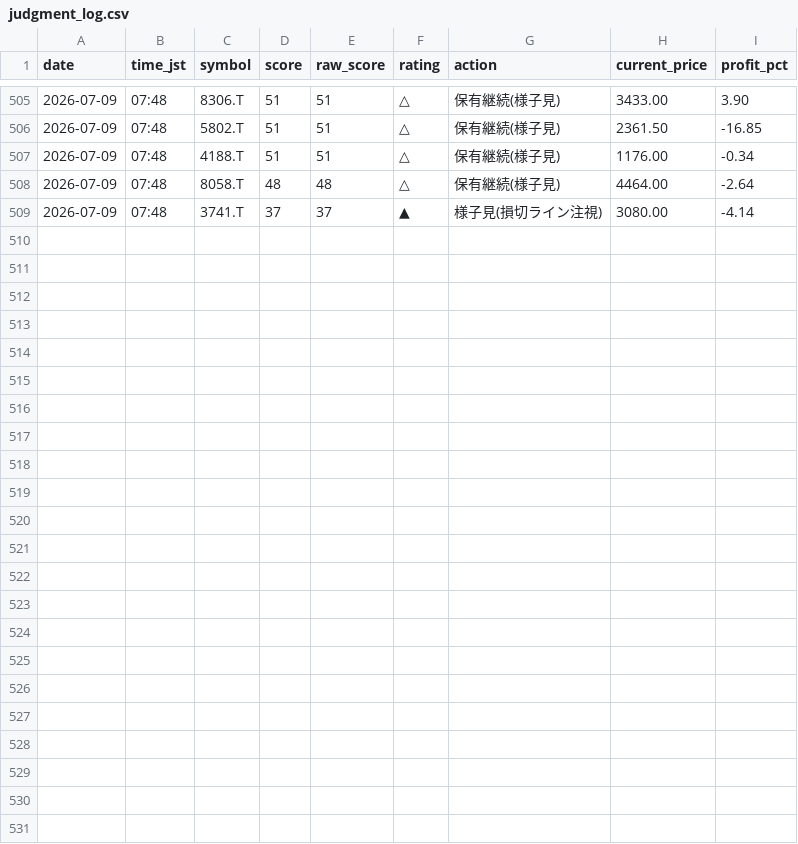
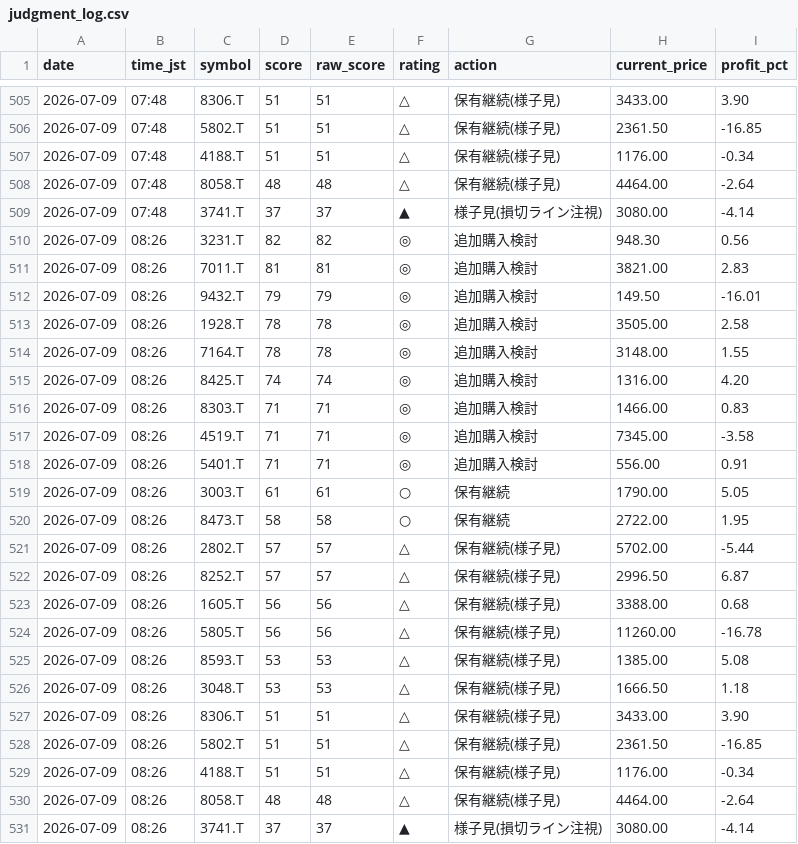
Before and after one commit to Maruko27o/stock-portfolio-analyzer, a CSV file: data/judgment_log.csv, drawn as a sheet; only a part is shown, gaps mark what is left out; the diff names each change by its address in the sheet, - before the commit and + after, or states it on an @@ line.

```diff
--- a/data/judgment_log.csv
+++ b/data/judgment_log.csv
+row 510: 2026-07-09 | 08:26 | 3231.T | 82 | 82 | ◎ | 追加購入検討 | 948.30 | 0.56
+row 511: 2026-07-09 | 08:26 | 7011.T | 81 | 81 | ◎ | 追加購入検討 | 3821.00 | 2.83
+row 512: 2026-07-09 | 08:26 | 9432.T | 79 | 79 | ◎ | 追加購入検討 | 149.50 | -16.01
+row 513: 2026-07-09 | 08:26 | 1928.T | 78 | 78 | ◎ | 追加購入検討 | 3505.00 | 2.58
+row 514: 2026-07-09 | 08:26 | 7164.T | 78 | 78 | ◎ | 追加購入検討 | 3148.00 | 1.55
+row 515: 2026-07-09 | 08:26 | 8425.T | 74 | 74 | ◎ | 追加購入検討 | 1316.00 | 4.20
+row 516: 2026-07-09 | 08:26 | 8303.T | 71 | 71 | ◎ | 追加購入検討 | 1466.00 | 0.83
+row 517: 2026-07-09 | 08:26 | 4519.T | 71 | 71 | ◎ | 追加購入検討 | 7345.00 | -3.58
+row 518: 2026-07-09 | 08:26 | 5401.T | 71 | 71 | ◎ | 追加購入検討 | 556.00 | 0.91
+row 519: 2026-07-09 | 08:26 | 3003.T | 61 | 61 | ○ | 保有継続 | 1790.00 | 5.05
+row 520: 2026-07-09 | 08:26 | 8473.T | 58 | 58 | ○ | 保有継続 | 2722.00 | 1.95
+row 521: 2026-07-09 | 08:26 | 2802.T | 57 | 57 | △ | 保有継続(様子見) | 5702.00 | -5.44
+row 522: 2026-07-09 | 08:26 | 8252.T | 57 | 57 | △ | 保有継続(様子見) | 2996.50 | 6.87
+row 523: 2026-07-09 | 08:26 | 1605.T | 56 | 56 | △ | 保有継続(様子見) | 3388.00 | 0.68
+row 524: 2026-07-09 | 08:26 | 5805.T | 56 | 56 | △ | 保有継続(様子見) | 11260.00 | -16.78
+row 525: 2026-07-09 | 08:26 | 8593.T | 53 | 53 | △ | 保有継続(様子見) | 1385.00 | 5.08
+row 526: 2026-07-09 | 08:26 | 3048.T | 53 | 53 | △ | 保有継続(様子見) | 1666.50 | 1.18
+row 527: 2026-07-09 | 08:26 | 8306.T | 51 | 51 | △ | 保有継続(様子見) | 3433.00 | 3.90
+row 528: 2026-07-09 | 08:26 | 5802.T | 51 | 51 | △ | 保有継続(様子見) | 2361.50 | -16.85
+row 529: 2026-07-09 | 08:26 | 4188.T | 51 | 51 | △ | 保有継続(様子見) | 1176.00 | -0.34
+row 530: 2026-07-09 | 08:26 | 8058.T | 48 | 48 | △ | 保有継続(様子見) | 4464.00 | -2.64
+row 531: 2026-07-09 | 08:26 | 3741.T | 37 | 37 | ▲ | 様子見(損切ライン注視) | 3080.00 | -4.14
```
Also changed, not shown: data/subscore_log.csv.
